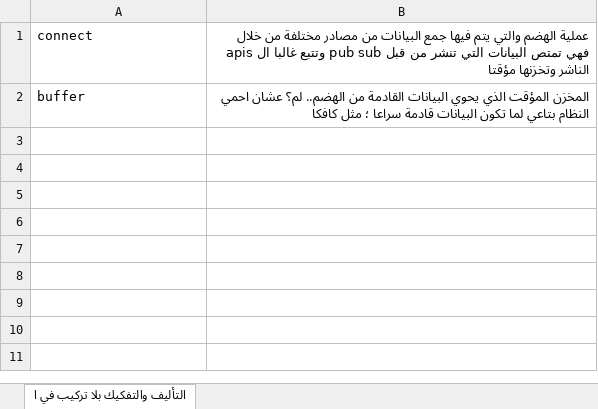
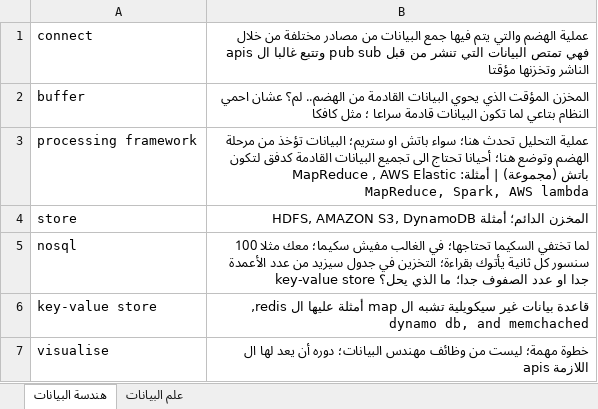
Before and after one commit to TaMaN2031A/Data-Science, an Excel workbook: التأليف والتفكيك.xlsx, sheet هندسة البيانات, drawn as a sheet; values as stored, in another font and other column widths than the file's, no borders; the diff names each change by its address in the sheet, - before the commit and + after, or states it on an @@ line.

Commit message:
Capturing new phrases

```diff
--- a/التأليف والتفكيك.xlsx (sheet هندسة البيانات)
+++ b/التأليف والتفكيك.xlsx (sheet هندسة البيانات)
-sheet tab: التأليف والتفكيك بلا تركيب في ا
+sheet tab: هندسة البيانات
+sheet tab: علم البيانات
+row 3: processing framework | عملية التحليل تحدث هنا؛ سواء باتش او ستريم؛ البيانات تؤخذ من مرحلة الهضم وتوضع هنا؛ أحيانا تحتاج الى تجميع البيانات القادمة كدفق لتكون باتش (مجموعة) | أمثلة: MapReduce , AWS Elastic MapReduce, Spark, AWS lambda
+row 4: store | المخزن الدائم؛ أمثلة HDFS, AMAZON S3, DynamoDB
+row 5: nosql | لما تختفي السكيما تحتاجها؛ في الغالب مفيش سكيما؛ معك مثلا 100 سنسور كل ثانية يأتوك بقراءة؛ التخزين في جدول سيزيد من عدد الأعمدة جدا او عدد الصفوف جدا؛ ما الذي يحل؟ key-value store
+row 6: key-value store | قاعدة بيانات غير سيكويلية تشبه ال map أمثلة عليها ال redis, dynamo db, and memchached
+row 7: visualise | خطوة مهمة؛ ليست من وظائف مهندس البيانات؛ دوره أن يعد لها ال apis اللازمة
```
